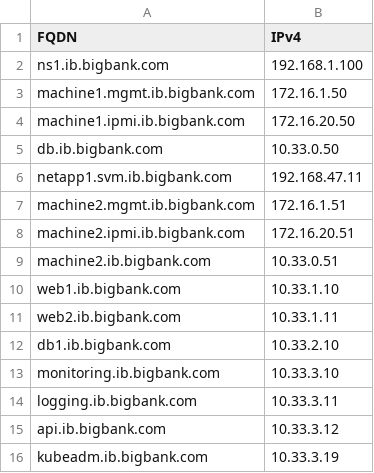
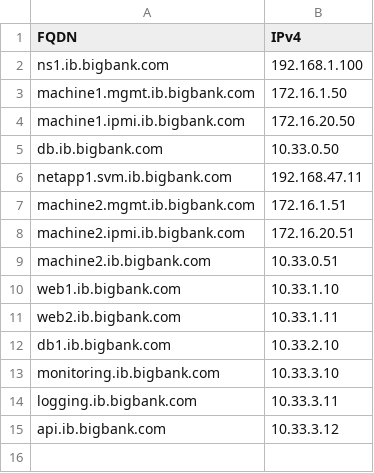
Before and after one commit to hrishin/dns-records, a CSV file: input.csv, drawn as a sheet; the diff names each change by its address in the sheet, - before the commit and + after, or states it on an @@ line.

Commit message:
removes the kubeadm record

```diff
--- a/input.csv
+++ b/input.csv
-row 16: kubeadm.ib.bigbank.com | 10.33.3.19
```
